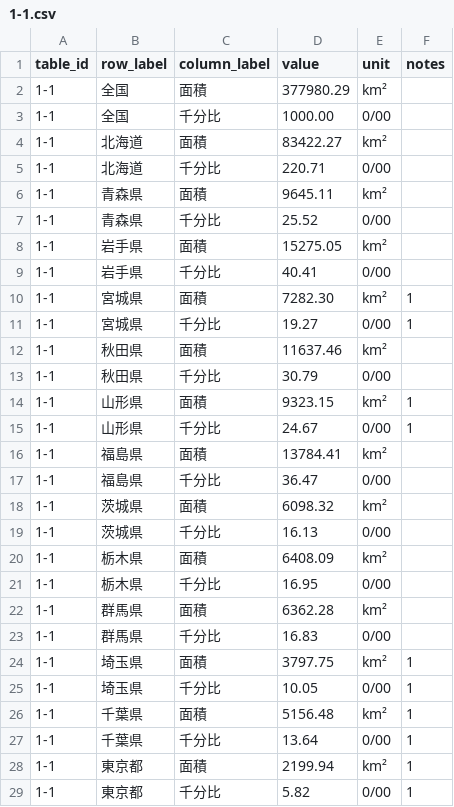
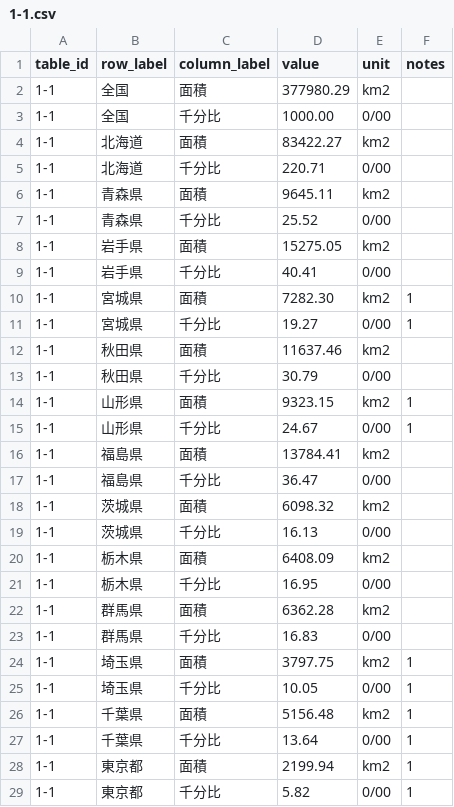
Before and after one commit to ksip9012/llm-pdf-table-extractor, a CSV file: data/output/1-1.csv, drawn as a sheet; only a part is shown; the diff covers the shown part only.

```diff
--- a/data/output/1-1.csv
+++ b/data/output/1-1.csv
@@ -1,29 +1,29 @@
 table_id,row_label,column_label,value,unit,notes
-1-1,全国,面積,377980.29,km²,
+1-1,全国,面積,377980.29,km2,
 1-1,全国,千分比,1000.00,0/00,
-1-1,北海道,面積,83422.27,km²,
+1-1,北海道,面積,83422.27,km2,
 1-1,北海道,千分比,220.71,0/00,
-1-1,青森県,面積,9645.11,km²,
+1-1,青森県,面積,9645.11,km2,
 1-1,青森県,千分比,25.52,0/00,
-1-1,岩手県,面積,15275.05,km²,
+1-1,岩手県,面積,15275.05,km2,
 1-1,岩手県,千分比,40.41,0/00,
-1-1,宮城県,面積,7282.30,km²,1
+1-1,宮城県,面積,7282.30,km2,1
 1-1,宮城県,千分比,19.27,0/00,1
-1-1,秋田県,面積,11637.46,km²,
+1-1,秋田県,面積,11637.46,km2,
 1-1,秋田県,千分比,30.79,0/00,
-1-1,山形県,面積,9323.15,km²,1
+1-1,山形県,面積,9323.15,km2,1
 1-1,山形県,千分比,24.67,0/00,1
-1-1,福島県,面積,13784.41,km²,
+1-1,福島県,面積,13784.41,km2,
 1-1,福島県,千分比,36.47,0/00,
-1-1,茨城県,面積,6098.32,km²,
+1-1,茨城県,面積,6098.32,km2,
 1-1,茨城県,千分比,16.13,0/00,
-1-1,栃木県,面積,6408.09,km²,
+1-1,栃木県,面積,6408.09,km2,
 1-1,栃木県,千分比,16.95,0/00,
-1-1,群馬県,面積,6362.28,km²,
+1-1,群馬県,面積,6362.28,km2,
 1-1,群馬県,千分比,16.83,0/00,
-1-1,埼玉県,面積,3797.75,km²,1
+1-1,埼玉県,面積,3797.75,km2,1
 1-1,埼玉県,千分比,10.05,0/00,1
-1-1,千葉県,面積,5156.48,km²,1
+1-1,千葉県,面積,5156.48,km2,1
 1-1,千葉県,千分比,13.64,0/00,1
-1-1,東京都,面積,2199.94,km²,1
+1-1,東京都,面積,2199.94,km2,1
 1-1,東京都,千分比,5.82,0/00,1
```
Also changed, not shown: 34 edited cells elsewhere in this file, data/output/1-2.csv, 5 other files.
